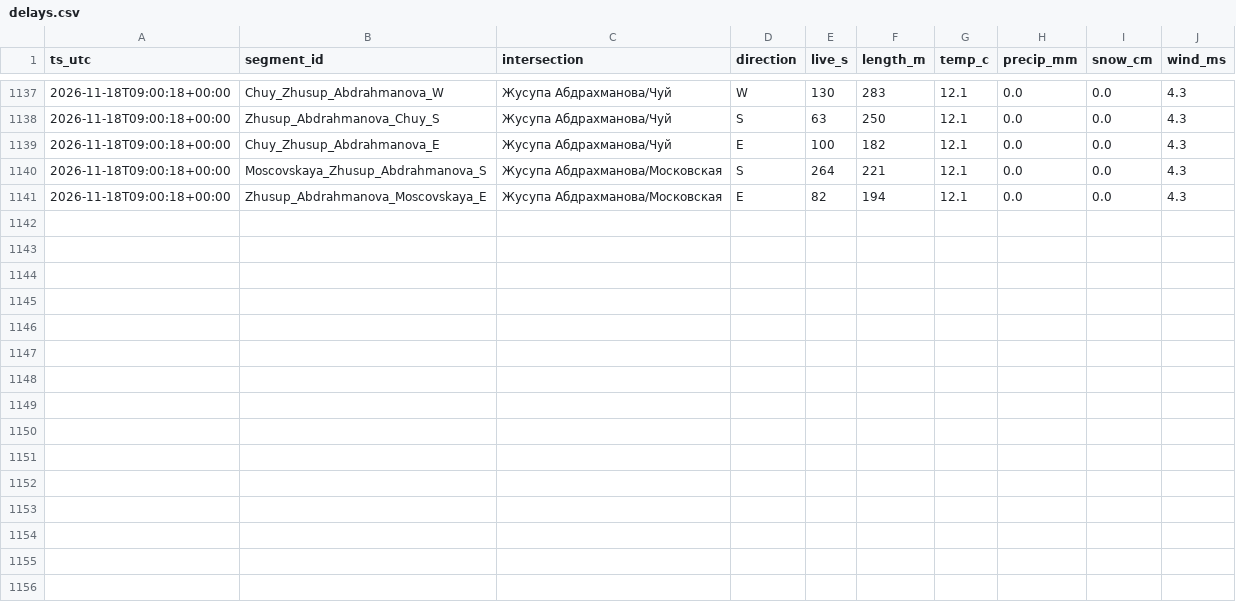
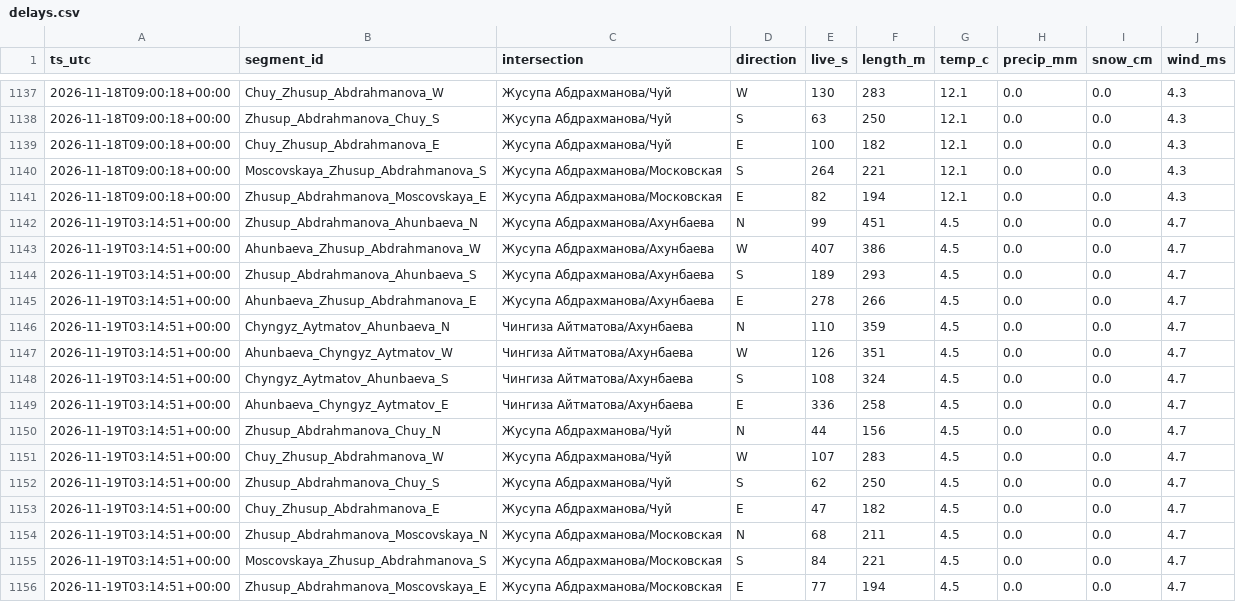
Before and after one commit to Begimai-gif/bishkek-intersection-delays, a CSV file: data/delays.csv, drawn as a sheet; only a part is shown, gaps mark what is left out; the diff names each change by its address in the sheet, - before the commit and + after, or states it on an @@ line.

Commit message:
data 2026-11-19T03:15:23Z

```diff
--- a/data/delays.csv
+++ b/data/delays.csv
+row 1142: 2026-11-19T03:14:51+00:00 | Zhusup_Abdrahmanova_Ahunbaeva_N | Жусупа Абдрахманова/Ахунбаева | N | 99 | 451 | 4.5 | 0.0 | 0.0 | 4.7
+row 1143: 2026-11-19T03:14:51+00:00 | Ahunbaeva_Zhusup_Abdrahmanova_W | Жусупа Абдрахманова/Ахунбаева | W | 407 | 386 | 4.5 | 0.0 | 0.0 | 4.7
+row 1144: 2026-11-19T03:14:51+00:00 | Zhusup_Abdrahmanova_Ahunbaeva_S | Жусупа Абдрахманова/Ахунбаева | S | 189 | 293 | 4.5 | 0.0 | 0.0 | 4.7
+row 1145: 2026-11-19T03:14:51+00:00 | Ahunbaeva_Zhusup_Abdrahmanova_E | Жусупа Абдрахманова/Ахунбаева | E | 278 | 266 | 4.5 | 0.0 | 0.0 | 4.7
+row 1146: 2026-11-19T03:14:51+00:00 | Chyngyz_Aytmatov_Ahunbaeva_N | Чингиза Айтматова/Ахунбаева | N | 110 | 359 | 4.5 | 0.0 | 0.0 | 4.7
+row 1147: 2026-11-19T03:14:51+00:00 | Ahunbaeva_Chyngyz_Aytmatov_W | Чингиза Айтматова/Ахунбаева | W | 126 | 351 | 4.5 | 0.0 | 0.0 | 4.7
+row 1148: 2026-11-19T03:14:51+00:00 | Chyngyz_Aytmatov_Ahunbaeva_S | Чингиза Айтматова/Ахунбаева | S | 108 | 324 | 4.5 | 0.0 | 0.0 | 4.7
+row 1149: 2026-11-19T03:14:51+00:00 | Ahunbaeva_Chyngyz_Aytmatov_E | Чингиза Айтматова/Ахунбаева | E | 336 | 258 | 4.5 | 0.0 | 0.0 | 4.7
+row 1150: 2026-11-19T03:14:51+00:00 | Zhusup_Abdrahmanova_Chuy_N | Жусупа Абдрахманова/Чуй | N | 44 | 156 | 4.5 | 0.0 | 0.0 | 4.7
+row 1151: 2026-11-19T03:14:51+00:00 | Chuy_Zhusup_Abdrahmanova_W | Жусупа Абдрахманова/Чуй | W | 107 | 283 | 4.5 | 0.0 | 0.0 | 4.7
+row 1152: 2026-11-19T03:14:51+00:00 | Zhusup_Abdrahmanova_Chuy_S | Жусупа Абдрахманова/Чуй | S | 62 | 250 | 4.5 | 0.0 | 0.0 | 4.7
+row 1153: 2026-11-19T03:14:51+00:00 | Chuy_Zhusup_Abdrahmanova_E | Жусупа Абдрахманова/Чуй | E | 47 | 182 | 4.5 | 0.0 | 0.0 | 4.7
+row 1154: 2026-11-19T03:14:51+00:00 | Zhusup_Abdrahmanova_Moscovskaya_N | Жусупа Абдрахманова/Московская | N | 68 | 211 | 4.5 | 0.0 | 0.0 | 4.7
+row 1155: 2026-11-19T03:14:51+00:00 | Moscovskaya_Zhusup_Abdrahmanova_S | Жусупа Абдрахманова/Московская | S | 84 | 221 | 4.5 | 0.0 | 0.0 | 4.7
+row 1156: 2026-11-19T03:14:51+00:00 | Zhusup_Abdrahmanova_Moscovskaya_E | Жусупа Абдрахманова/Московская | E | 77 | 194 | 4.5 | 0.0 | 0.0 | 4.7
```
